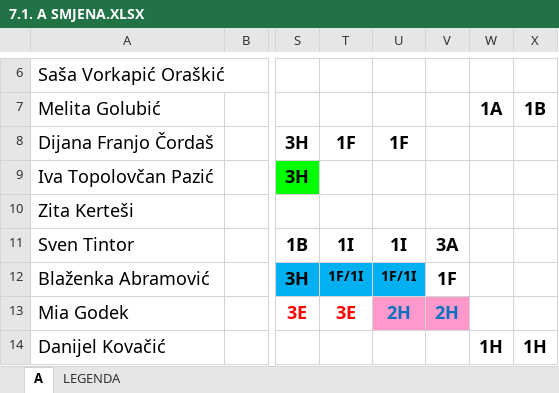
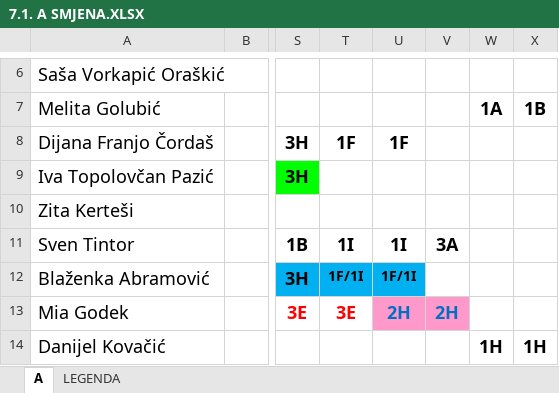
Before and after one commit to DarioSiroki/OBSKC-Raspored-Sati, an Excel workbook: converter/data/xlsx/7.1. A SMJENA.XLSX, sheet A, drawn as a sheet; only a part is shown, gaps mark what is left out; values as stored, in another font and other column widths than the file's, no borders; charts and pictures not drawn; the diff names each change by its address in the sheet, - before the commit and + after, or states it on an @@ line.

```diff
--- a/converter/data/xlsx/7.1. A SMJENA.XLSX (sheet A)
+++ b/converter/data/xlsx/7.1. A SMJENA.XLSX (sheet A)
-V12: 1F
+V12: (empty)
```
Also changed, not shown: 2 other files.
